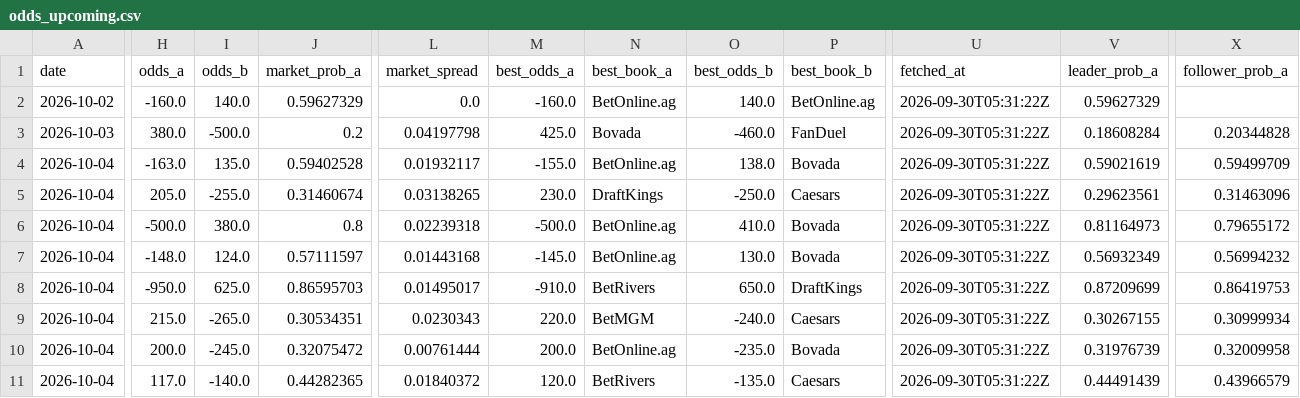
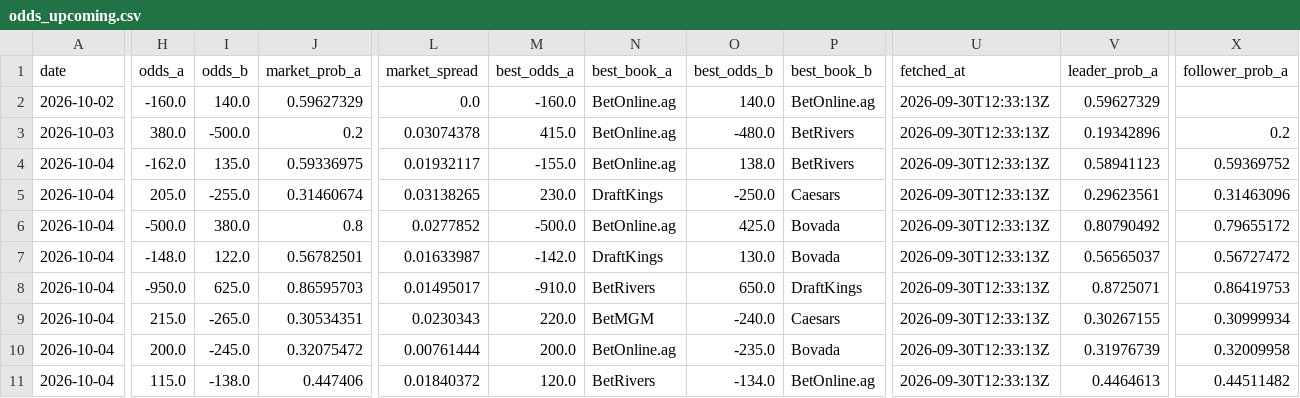
Before and after one commit to joshuakingsland/claude-fights, a CSV file: odds_upcoming.csv, drawn as a sheet; only a part is shown, gaps mark what is left out; the diff covers the shown part only; the diff names each change by its address in the sheet, - before the commit and + after, or states it on an @@ line.

```diff
--- a/odds_upcoming.csv
+++ b/odds_upcoming.csv
-U2:U11 (fetched_at): 2026-09-30T05:31:22Z
+U2:U11 (fetched_at): 2026-09-30T12:33:13Z
-L3 (market_spread): 0.04197798
+L3 (market_spread): 0.03074378
-M3 (best_odds_a): 425.0
+M3 (best_odds_a): 415.0
-N3 (best_book_a): Bovada
+N3 (best_book_a): BetOnline.ag
-O3 (best_odds_b): -460.0
+O3 (best_odds_b): -480.0
-P3 (best_book_b): FanDuel
+P3 (best_book_b): BetRivers
-V3 (leader_prob_a): 0.18608284
+V3 (leader_prob_a): 0.19342896
-X3 (follower_prob_a): 0.20344828
+X3 (follower_prob_a): 0.2
-H4 (odds_a): -163.0
+H4 (odds_a): -162.0
-J4 (market_prob_a): 0.59402528
+J4 (market_prob_a): 0.59336975
-P4 (best_book_b): Bovada
+P4 (best_book_b): BetRivers
-V4 (leader_prob_a): 0.59021619
+V4 (leader_prob_a): 0.58941123
-X4 (follower_prob_a): 0.59499709
+X4 (follower_prob_a): 0.59369752
-L6 (market_spread): 0.02239318
+L6 (market_spread): 0.0277852
-O6 (best_odds_b): 410.0
+O6 (best_odds_b): 425.0
-V6 (leader_prob_a): 0.81164973
+V6 (leader_prob_a): 0.80790492
-I7 (odds_b): 124.0
+I7 (odds_b): 122.0
-J7 (market_prob_a): 0.57111597
+J7 (market_prob_a): 0.56782501
-L7 (market_spread): 0.01443168
+L7 (market_spread): 0.01633987
-M7 (best_odds_a): -145.0
+M7 (best_odds_a): -142.0
-N7 (best_book_a): BetOnline.ag
+N7 (best_book_a): DraftKings
-V7 (leader_prob_a): 0.56932349
+V7 (leader_prob_a): 0.56565037
-X7 (follower_prob_a): 0.56994232
+X7 (follower_prob_a): 0.56727472
-V8 (leader_prob_a): 0.87209699
+V8 (leader_prob_a): 0.8725071
-H11 (odds_a): 117.0
+H11 (odds_a): 115.0
-I11 (odds_b): -140.0
+I11 (odds_b): -138.0
-J11 (market_prob_a): 0.44282365
+J11 (market_prob_a): 0.447406
-O11 (best_odds_b): -135.0
+O11 (best_odds_b): -134.0
-P11 (best_book_b): Caesars
+P11 (best_book_b): BetOnline.ag
-V11 (leader_prob_a): 0.44491439
+V11 (leader_prob_a): 0.4464613
-X11 (follower_prob_a): 0.43966579
+X11 (follower_prob_a): 0.44511482
```
Also changed, not shown: 54 edited cells elsewhere in this file, 8 other files.
